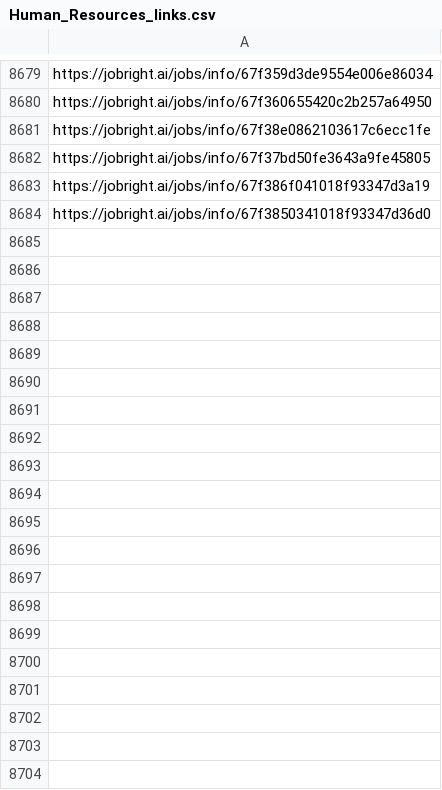
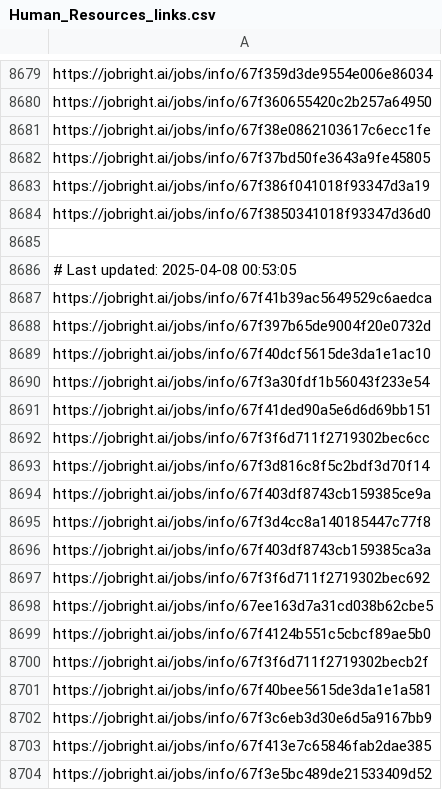
Before and after one commit to Pradeepsingh61/job_DE1, a CSV file: Human_Resources_links.csv, drawn as a sheet; only a part is shown, gaps mark what is left out; the diff covers the shown part only; the diff names each change by its address in the sheet, - before the commit and + after, or states it on an @@ line.

```diff
--- a/Human_Resources_links.csv
+++ b/Human_Resources_links.csv
+row 8685: (empty)
+row 8686: # Last updated: 2025-04-08 00:53:05
+row 8687: https://jobright.ai/jobs/info/67f41b39ac5649529c6aedca
+row 8688: https://jobright.ai/jobs/info/67f397b65de9004f20e0732d
+row 8689: https://jobright.ai/jobs/info/67f40dcf5615de3da1e1ac10
+row 8690: https://jobright.ai/jobs/info/67f3a30fdf1b56043f233e54
+row 8691: https://jobright.ai/jobs/info/67f41ded90a5e6d6d69bb151
+row 8692: https://jobright.ai/jobs/info/67f3f6d711f2719302bec6cc
+row 8693: https://jobright.ai/jobs/info/67f3d816c8f5c2bdf3d70f14
+row 8694: https://jobright.ai/jobs/info/67f403df8743cb159385ce9a
+row 8695: https://jobright.ai/jobs/info/67f3d4cc8a140185447c77f8
+row 8696: https://jobright.ai/jobs/info/67f403df8743cb159385ca3a
+row 8697: https://jobright.ai/jobs/info/67f3f6d711f2719302bec692
+row 8698: https://jobright.ai/jobs/info/67ee163d7a31cd038b62cbe5
+row 8699: https://jobright.ai/jobs/info/67f4124b551c5cbcf89ae5b0
+row 8700: https://jobright.ai/jobs/info/67f3f6d711f2719302becb2f
+row 8701: https://jobright.ai/jobs/info/67f40bee5615de3da1e1a581
+row 8702: https://jobright.ai/jobs/info/67f3c6eb3d30e6d5a9167bb9
+row 8703: https://jobright.ai/jobs/info/67f413e7c65846fab2dae385
+row 8704: https://jobright.ai/jobs/info/67f3e5bc489de21533409d52
```
Also changed, not shown: 27 added rows elsewhere in this file, Accounting_and_Finance.csv, Education_and_Training_links.csv, 29 other files.
